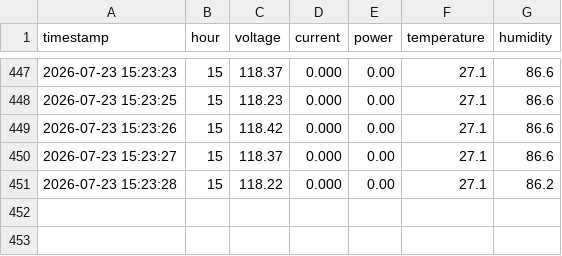
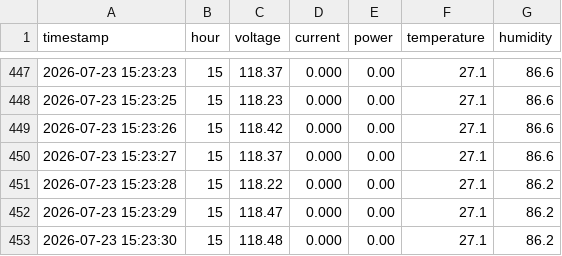
Before and after one commit to Santiagocfls/energy_monitor, a CSV file: data/sessions/2026-07-23_15-14-42.csv, drawn as a sheet; only a part is shown, gaps mark what is left out.

Commit message:
Auto-sync: Thu 23 Jul 15:23:31 -05 2026

```diff
--- a/data/sessions/2026-07-23_15-14-42.csv
+++ b/data/sessions/2026-07-23_15-14-42.csv
@@ -451 +451,3 @@ timestamp,hour,voltage,current,power,temperature,humidity
 2026-07-23 15:23:28,15,118.22,0.000,0.00,27.1,86.2
+2026-07-23 15:23:29,15,118.47,0.000,0.00,27.1,86.2
+2026-07-23 15:23:30,15,118.48,0.000,0.00,27.1,86.2
```
